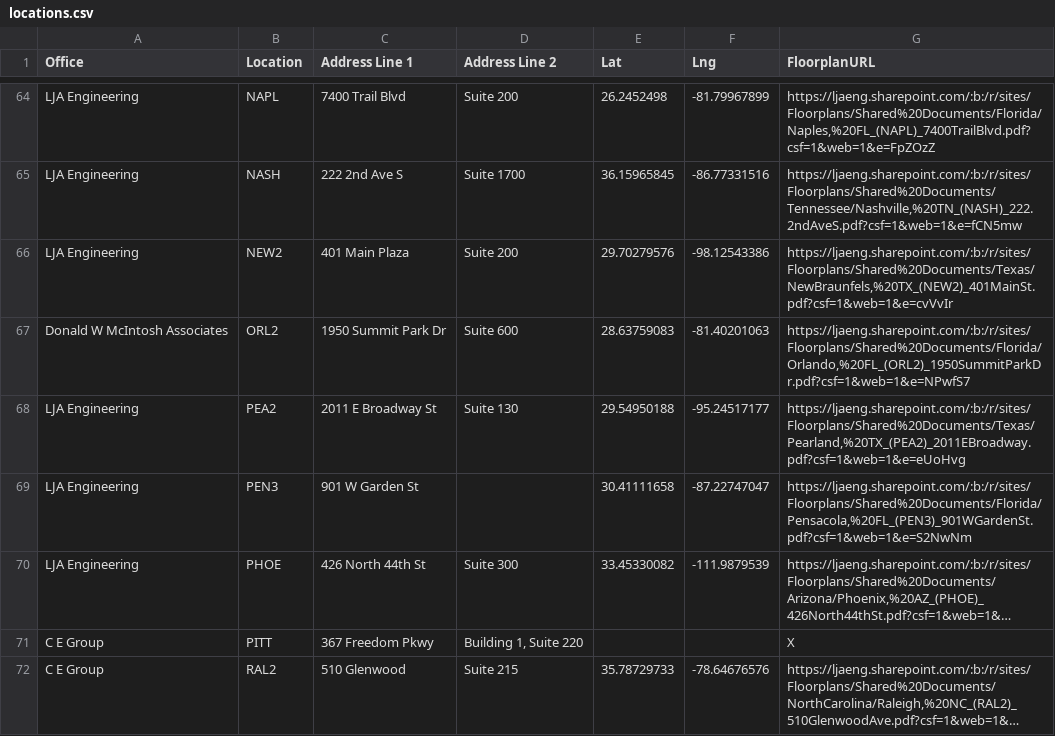
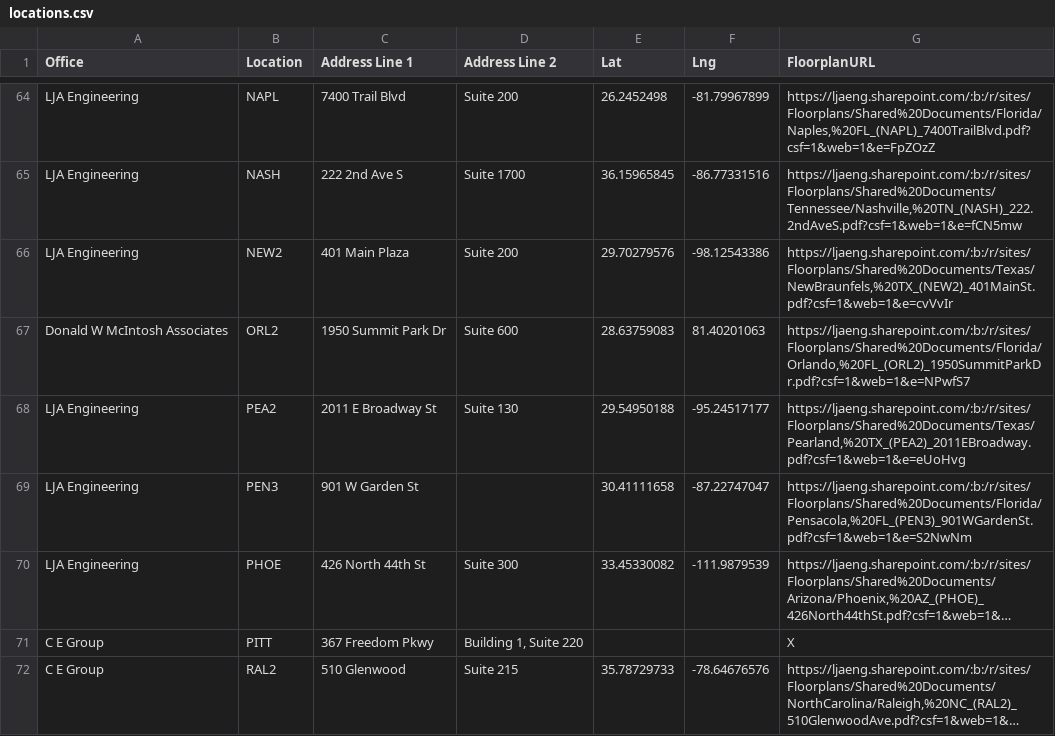
Before and after one commit to btseng-ai/OfficeLocations, a CSV file: locations.csv, drawn as a sheet; only a part is shown, gaps mark what is left out; long unchanged cells end in …; the diff covers the shown part only.

```diff
--- a/locations.csv
+++ b/locations.csv
@@ -66,3 +66,3 @@ LJA Engineering,NASH,222 2nd Ave S,Suite 1700,36.15965845,-86.77331516,"https://
 LJA Engineering,NEW2,401 Main Plaza,Suite 200,29.70279576,-98.12543386,"https://ljaeng.sharepoint.com/:b:/r/sites/Floorplans/Shared%20Documents/Texas/NewBraunfels,%20TX_(NEW2)_401MainSt.pdf?csf=1&web=1&e=cvVvIr"
-Donald W McIntosh Associates,ORL2,1950 Summit Park Dr,Suite 600,28.63759083,-81.40201063,"https://ljaeng.sharepoint.com/:b:/r/sites/Floorplans/Shared%20Documents/Florida/Orlando,%20FL_(ORL2)_1950SummitParkDr.pdf?csf=1&web=1&e=NPwfS7"
+Donald W McIntosh Associates,ORL2,1950 Summit Park Dr,Suite 600,28.63759083,81.40201063,"https://ljaeng.sharepoint.com/:b:/r/sites/Floorplans/Shared%20Documents/Florida/Orlando,%20FL_(ORL2)_1950SummitParkDr.pdf?csf=1&web=1&e=NPwfS7"
 LJA Engineering,PEA2,2011 E Broadway St,Suite 130,29.54950188,-95.24517177,"https://ljaeng.sharepoint.com/:b:/r/sites/Floorplans/Shared%20Documents/Texas/Pearland,%20TX_(PEA2)_2011EBroadway.pdf?csf=1&web=1&e=eUoHvg"
```
Also changed, not shown: 1 added row and 9 edited cells elsewhere in this file.
